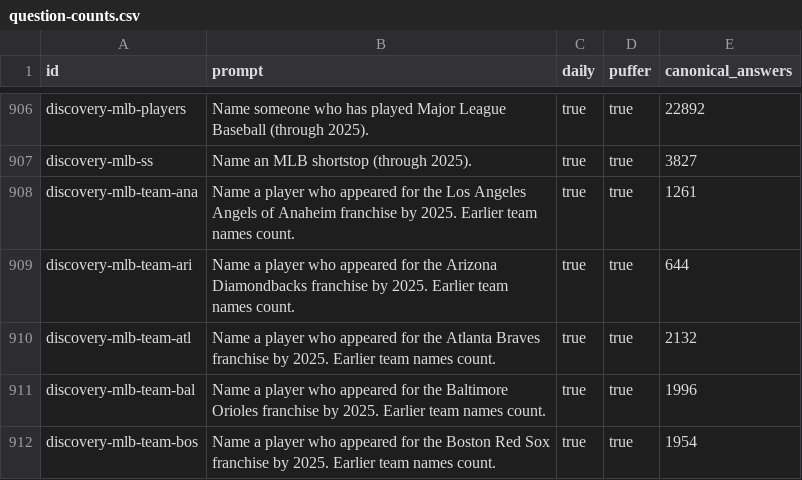
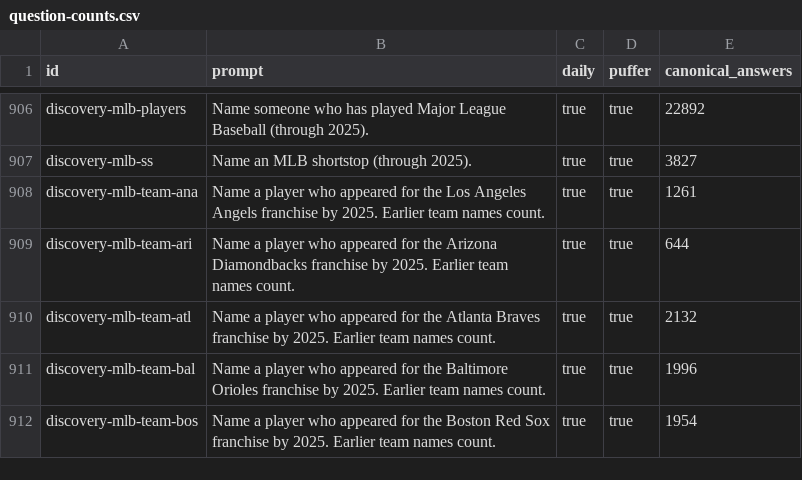
Before and after one commit to gavinleiner/councillion, a CSV file: question-counts.csv, drawn as a sheet; only a part is shown, gaps mark what is left out.

Commit message:
Align published question-count export with final team wording

```diff
--- a/question-counts.csv
+++ b/question-counts.csv
@@ -907,3 +907,3 @@ id,prompt,daily,puffer,canonical_answers
 "discovery-mlb-ss","Name an MLB shortstop (through 2025).","true","true","3827"
-"discovery-mlb-team-ana","Name a player who appeared for the Los Angeles Angels of Anaheim franchise by 2025. Earlier team names count.","true","true","1261"
+"discovery-mlb-team-ana","Name a player who appeared for the Los Angeles Angels franchise by 2025. Earlier team names count.","true","true","1261"
 "discovery-mlb-team-ari","Name a player who appeared for the Arizona Diamondbacks franchise by 2025. Earlier team names count.","true","true","644"
```
